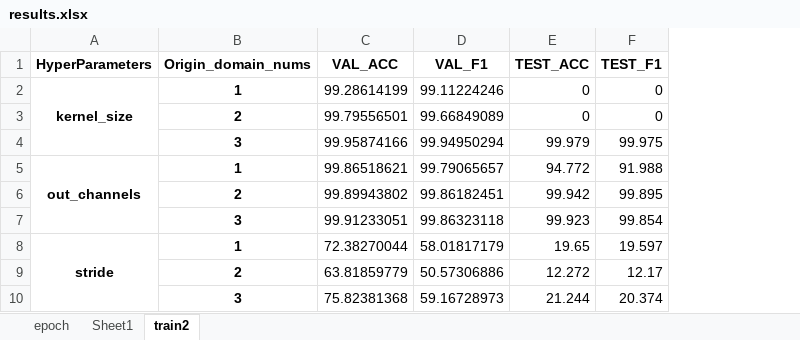
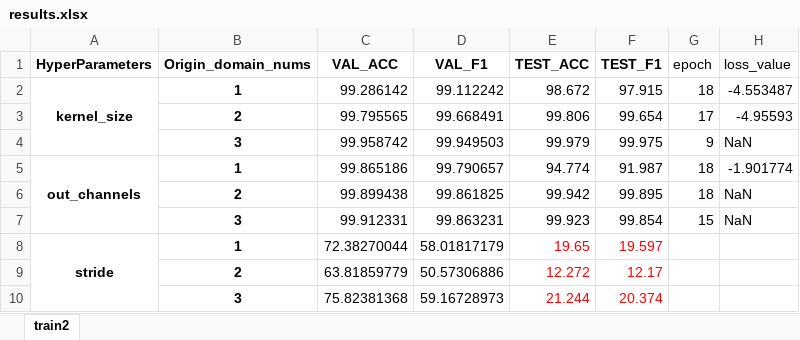
Before and after one commit to dakangaa/DeepTheft, an Excel workbook: results/results.xlsx, sheet train2, drawn as a sheet; values as stored, in another font and other column widths than the file's, no borders; conditional formats not drawn; removed rows and columns are numbered as before the commit, all else as after; the diff names each change by its address in the sheet, - before the commit and + after, or states it on an @@ line.

```diff
--- a/results/results.xlsx (sheet train2)
+++ b/results/results.xlsx (sheet train2)
-sheet tab: epoch
-sheet tab: Sheet1
+column G (epoch), row 4: 9; rows 6-7: 18 | 15
+column H (loss_value), row 4: NaN; rows 6-7: NaN | NaN
-row 2: kernel_size | 1 | 99.28614199 | 99.11224246 | 0 | 0
-row 3:  | 2 | 99.79556501 | 99.66849089 | 0 | 0
+row 2: kernel_size | 1 | 99.286142 | 99.112242 | 98.672 | 97.915 | 18 | -4.553487
+row 3:  | 2 | 99.795565 | 99.668491 | 99.806 | 99.654 | 17 | -4.95593
-C4 (VAL_ACC): 99.95874166
+C4 (VAL_ACC): 99.958742
-D4 (VAL_F1): 99.94950294
+D4 (VAL_F1): 99.949503
-row 5: out_channels | 1 | 99.86518621 | 99.79065657 | 94.772 | 91.988
+row 5: out_channels | 1 | 99.865186 | 99.790657 | 94.774 | 91.987 | 18 | -1.901774
-C6 (VAL_ACC): 99.89943802
+C6 (VAL_ACC): 99.899438
-D6 (VAL_F1): 99.86182451
+D6 (VAL_F1): 99.861825
-C7 (VAL_ACC): 99.91233051
+C7 (VAL_ACC): 99.912331
-D7 (VAL_F1): 99.86323118
+D7 (VAL_F1): 99.863231
-E8:F10 text colour: black
+E8:F10 text colour: #FF0000
```
Also changed, not shown: 3 other files.
